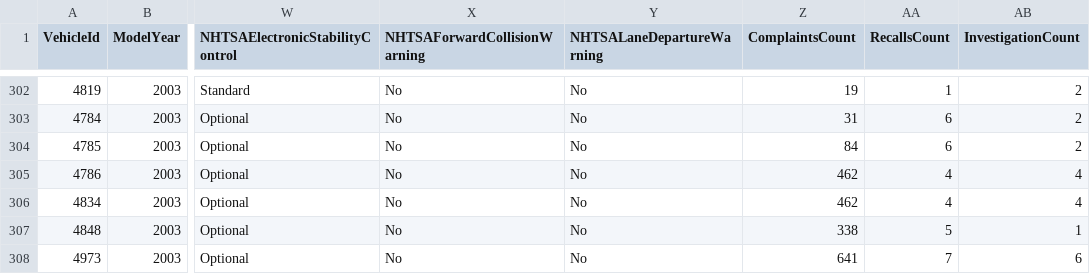
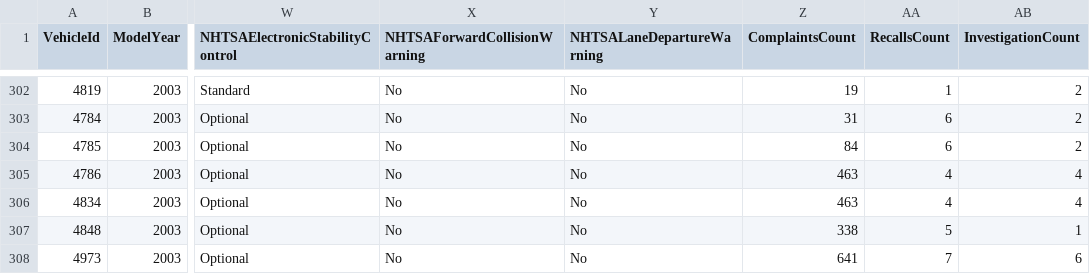
Before and after one commit to flotwig/nhtsa-data, a CSV file: vehicle_safety_ratings/vehicle_safety_ratings_2003.csv, drawn as a sheet; only a part is shown, gaps mark what is left out; the diff names each change by its address in the sheet, - before the commit and + after, or states it on an @@ line.

```diff
--- a/vehicle_safety_ratings/vehicle_safety_ratings_2003.csv
+++ b/vehicle_safety_ratings/vehicle_safety_ratings_2003.csv
-Z305:Z306 (ComplaintsCount): 462
+Z305:Z306 (ComplaintsCount): 463
```
Also changed, not shown: vehicle_safety_ratings/vehicle_safety_ratings_2005.csv, vehicle_safety_ratings/vehicle_safety_ratings_2007.csv, 18 other files.
